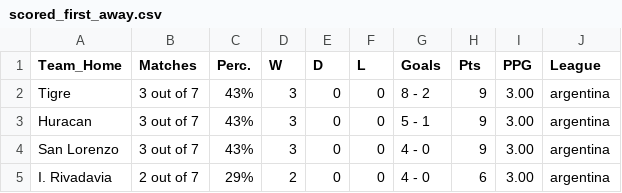
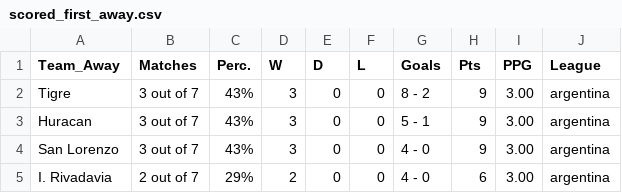
Before and after one commit to scooby75/jogosdodia, a CSV file: scored_first_away.csv, drawn as a sheet; only a part is shown.

Commit message:
Update scored_first_away.csv

```diff
--- a/scored_first_away.csv
+++ b/scored_first_away.csv
@@ -1,2 +1,2 @@
-Team_Home,Matches,Perc.,W,D,L,Goals,Pts,PPG,League
+Team_Away,Matches,Perc.,W,D,L,Goals,Pts,PPG,League
 Tigre,3 out of 7,43%,3,0,0,8 - 2,9,3.00,argentina
```
